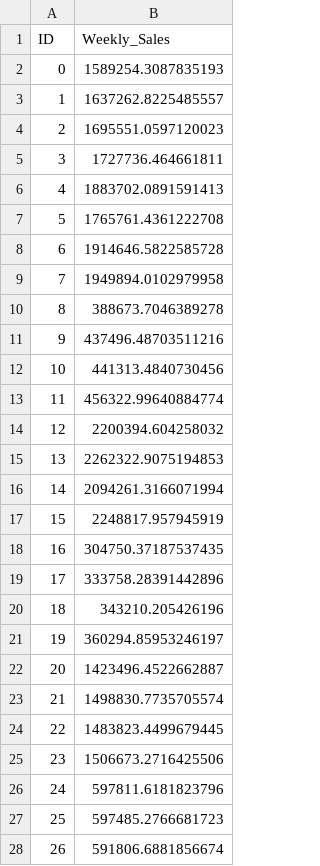
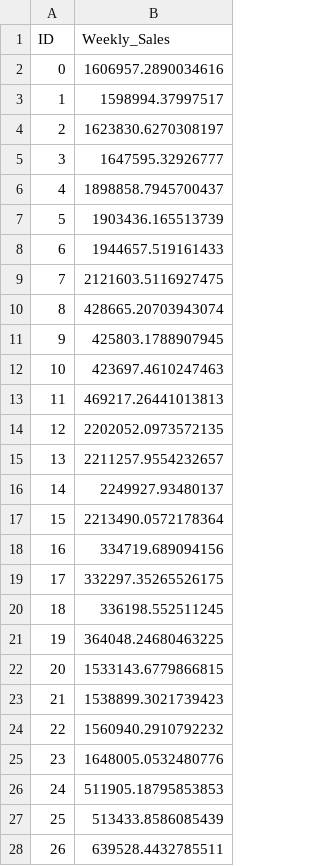
Before and after one commit to anastasia-nemkova/ML_labs, a CSV file: lab3/submission.csv, drawn as a sheet; only a part is shown; the diff covers the shown part only.

```diff
--- a/lab3/submission.csv
+++ b/lab3/submission.csv
@@ -1,28 +1,28 @@
 ID,Weekly_Sales
-0,1589254.3087835193
-1,1637262.8225485557
-2,1695551.0597120023
-3,1727736.464661811
-4,1883702.0891591413
-5,1765761.4361222708
-6,1914646.5822585728
-7,1949894.0102979958
-8,388673.7046389278
-9,437496.48703511216
-10,441313.4840730456
-11,456322.99640884774
-12,2200394.604258032
-13,2262322.9075194853
-14,2094261.3166071994
-15,2248817.957945919
-16,304750.37187537435
-17,333758.28391442896
-18,343210.205426196
-19,360294.85953246197
-20,1423496.4522662887
-21,1498830.7735705574
-22,1483823.4499679445
-23,1506673.2716425506
-24,597811.6181823796
-25,597485.2766681723
-26,591806.6881856674
+0,1606957.2890034616
+1,1598994.37997517
+2,1623830.6270308197
+3,1647595.32926777
+4,1898858.7945700437
+5,1903436.165513739
+6,1944657.519161433
+7,2121603.5116927475
+8,428665.20703943074
+9,425803.1788907945
+10,423697.4610247463
+11,469217.26441013813
+12,2202052.0973572135
+13,2211257.9554232657
+14,2249927.93480137
+15,2213490.0572178364
+16,334719.689094156
+17,332297.35265526175
+18,336198.552511245
+19,364048.24680463225
+20,1533143.6779866815
+21,1538899.3021739423
+22,1560940.2910792232
+23,1648005.0532480776
+24,511905.18795853853
+25,513433.8586085439
+26,639528.4432785511
```
Also changed, not shown: 153 edited cells elsewhere in this file, 1 other file.
